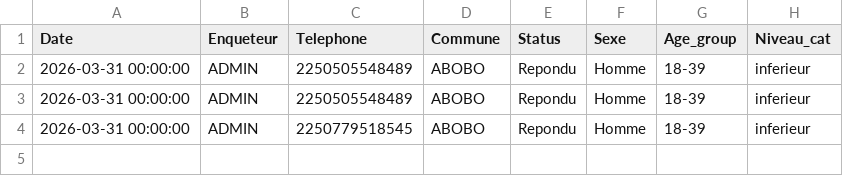
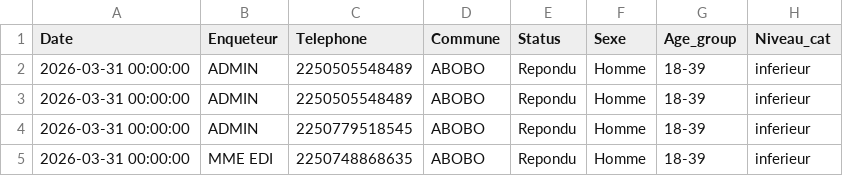
Before and after one commit to MCMy2026/app_paneliste, a CSV file: data/appels_saisis.csv, drawn as a sheet; the diff names each change by its address in the sheet, - before the commit and + after, or states it on an @@ line.

Commit message:
Auto-update (Streamlit safe write)

```diff
--- a/data/appels_saisis.csv
+++ b/data/appels_saisis.csv
+row 5: 2026-03-31 00:00:00 | MME EDI | 2250748868635 | ABOBO | Repondu | Homme | 18-39 | inferieur
```
